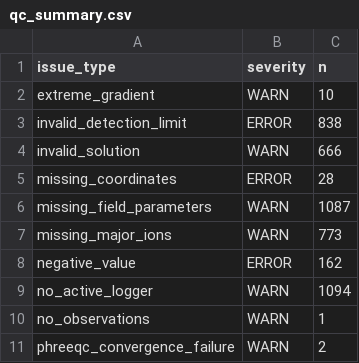
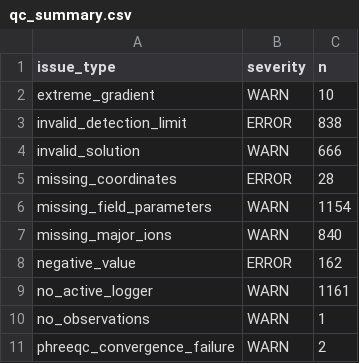
Before and after one commit to tylerirvin543/Steamboat_Creek_Geochemistry_Database, a CSV file: docs/data/qc_summary.csv, drawn as a sheet.

Commit message:
Skalbeck (2001) Table B-2: careful cross-checked Curti Barn Geothermal + Curti Domestic transcription
- New ordered, range-based token parser: walks each well's expected
  slot (Brown School -> Curti Geothermal -> Curti Domestic -> Herz
  Geothermal -> Herz Domestic) left to right, requiring BOTH Cl and
  temperature to fit that well's already-known Table 2 range before
  accepting a token assignment -- needed because Curti Domestic's real
  Cl range genuinely overlaps Herz Geothermal's, so Cl alone isn't
  always enough to disambiguate a missing-value gap
- 36 real Curti Barn Geothermal observations (1987-1998, smooth
  670-844 mg/L Cl, matches Table 2's known 660-844 range exactly, no
  exclusions needed)
- 31 real Curti Domestic observations (1987-1998, 43-302 mg/L Cl); 9
  real months (Nov-1989 through Jun-1990, plus an isolated Feb-1991
  value) showed an unresolved alternating low/high pattern and were
  deliberately excluded rather than guessed
- New .ingest_skalbeck2001_b2_well() shared helper +
  ingest_skalbeck2001_table_b2_curtigeothermal()/_curtidomestic(),
  wired into run_pipeline.R
- Applied to the real database (already backed up this session), QC clean
- Herz Geothermal/Domestic (this block's last 2 wells, complicated by
  an extra depth-to-water column) and the Peigh/Pine Tree Ranch/Flame/
  Steinhardt block remain not yet transcribed -- flagged in ROADMAP.md

```diff
--- a/docs/data/qc_summary.csv
+++ b/docs/data/qc_summary.csv
@@ -5,6 +5,6 @@
 "missing_coordinates","ERROR",28
-"missing_field_parameters","WARN",1087
-"missing_major_ions","WARN",773
+"missing_field_parameters","WARN",1154
+"missing_major_ions","WARN",840
 "negative_value","ERROR",162
-"no_active_logger","WARN",1094
+"no_active_logger","WARN",1161
 "no_observations","WARN",1
```
Also changed, not shown: 5 other files.
